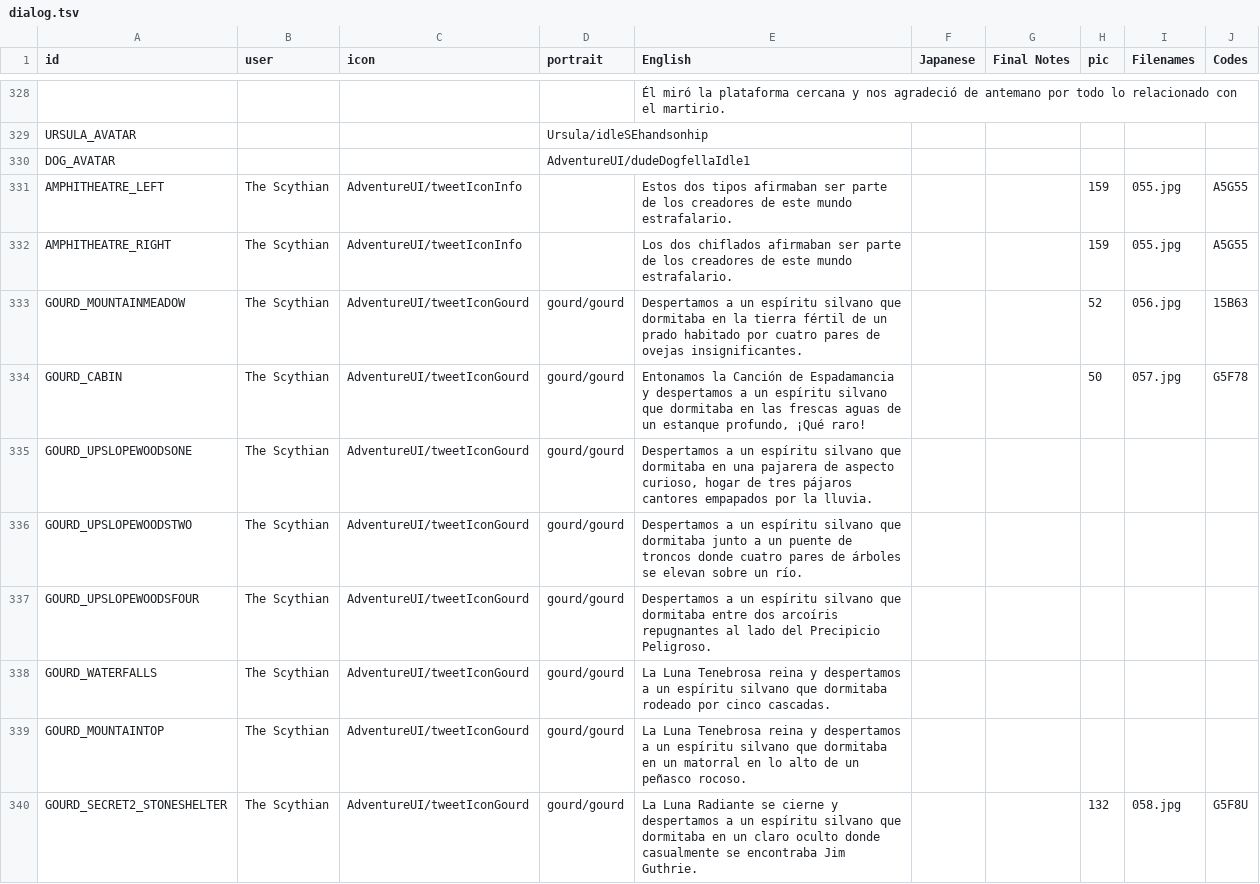
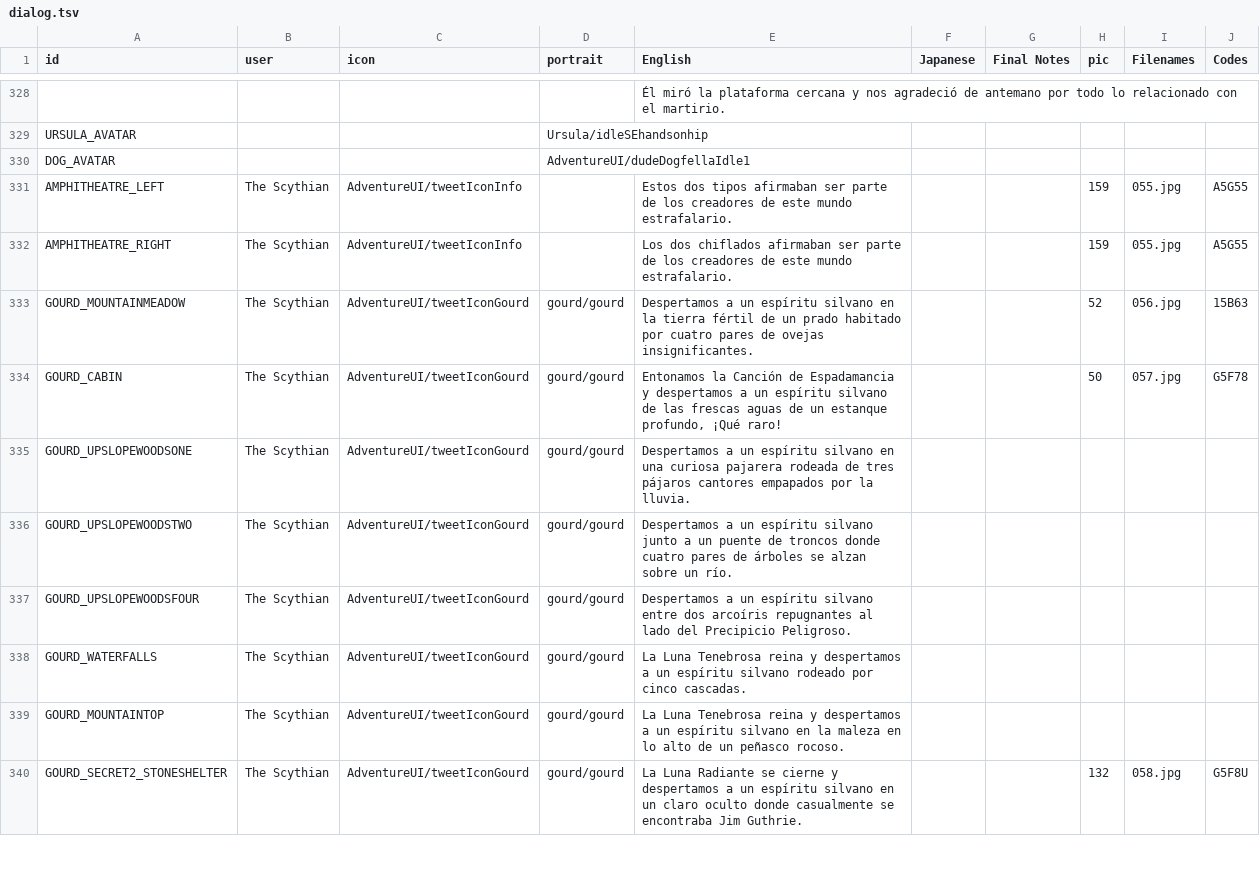
Before and after one commit to cesardeg/sworcery-spanish, a TSV file: locales/dialog.tsv, drawn as a sheet; only a part is shown, gaps mark what is left out; the diff covers the shown part only.

Commit message:
simplified some complex phrases

```diff
--- a/locales/dialog.tsv
+++ b/locales/dialog.tsv
@@ -332,9 +332,9 @@ AMPHITHEATRE_LEFT	The Scythian	AdventureUI/tweetIconInfo		Estos dos tipos afirma
 AMPHITHEATRE_RIGHT	The Scythian	AdventureUI/tweetIconInfo		Los dos chiflados afirmaban ser parte de los creadores de este mundo estrafalario.			159	055.jpg	A5G55
-GOURD_MOUNTAINMEADOW	The Scythian	AdventureUI/tweetIconGourd	gourd/gourd	Despertamos a un espíritu silvano que dormitaba en la tierra fértil de un prado habitado por cuatro pares de ovejas insignificantes.			52	056.jpg	15B63
-GOURD_CABIN	The Scythian	AdventureUI/tweetIconGourd	gourd/gourd	Entonamos la Canción de Espadamancia y despertamos a un espíritu silvano que dormitaba en las frescas aguas de un estanque profundo, ¡Qué raro!			50	057.jpg	G5F78
-GOURD_UPSLOPEWOODSONE	The Scythian	AdventureUI/tweetIconGourd	gourd/gourd	Despertamos a un espíritu silvano que dormitaba en una pajarera de aspecto curioso, hogar de tres pájaros cantores empapados por la lluvia.					
-GOURD_UPSLOPEWOODSTWO	The Scythian	AdventureUI/tweetIconGourd	gourd/gourd	Despertamos a un espíritu silvano que dormitaba junto a un puente de troncos donde cuatro pares de árboles se elevan sobre un río.					
-GOURD_UPSLOPEWOODSFOUR	The Scythian	AdventureUI/tweetIconGourd	gourd/gourd	Despertamos a un espíritu silvano que dormitaba entre dos arcoíris repugnantes al lado del Precipicio Peligroso.					
-GOURD_WATERFALLS	The Scythian	AdventureUI/tweetIconGourd	gourd/gourd	La Luna Tenebrosa reina y despertamos a un espíritu silvano que dormitaba rodeado por cinco cascadas.					
-GOURD_MOUNTAINTOP	The Scythian	AdventureUI/tweetIconGourd	gourd/gourd	La Luna Tenebrosa reina y despertamos a un espíritu silvano que dormitaba en un matorral en lo alto de un peñasco rocoso.					
-GOURD_SECRET2_STONESHELTER	The Scythian	AdventureUI/tweetIconGourd	gourd/gourd	La Luna Radiante se cierne y despertamos a un espíritu silvano que dormitaba en un claro oculto donde casualmente se encontraba Jim Guthrie.			132	058.jpg	G5F8U
+GOURD_MOUNTAINMEADOW	The Scythian	AdventureUI/tweetIconGourd	gourd/gourd	Despertamos a un espíritu silvano en la tierra fértil de un prado habitado por cuatro pares de ovejas insignificantes.			52	056.jpg	15B63
+GOURD_CABIN	The Scythian	AdventureUI/tweetIconGourd	gourd/gourd	Entonamos la Canción de Espadamancia y despertamos a un espíritu silvano de las frescas aguas de un estanque profundo, ¡Qué raro!			50	057.jpg	G5F78
+GOURD_UPSLOPEWOODSONE	The Scythian	AdventureUI/tweetIconGourd	gourd/gourd	Despertamos a un espíritu silvano en una curiosa pajarera rodeada de tres pájaros cantores empapados por la lluvia.					
+GOURD_UPSLOPEWOODSTWO	The Scythian	AdventureUI/tweetIconGourd	gourd/gourd	Despertamos a un espíritu silvano junto a un puente de troncos donde cuatro pares de árboles se alzan sobre un río.					
+GOURD_UPSLOPEWOODSFOUR	The Scythian	AdventureUI/tweetIconGourd	gourd/gourd	Despertamos a un espíritu silvano entre dos arcoíris repugnantes al lado del Precipicio Peligroso.					
+GOURD_WATERFALLS	The Scythian	AdventureUI/tweetIconGourd	gourd/gourd	La Luna Tenebrosa reina y despertamos a un espíritu silvano rodeado por cinco cascadas.					
+GOURD_MOUNTAINTOP	The Scythian	AdventureUI/tweetIconGourd	gourd/gourd	La Luna Tenebrosa reina y despertamos a un espíritu silvano en la maleza en lo alto de un peñasco rocoso.					
+GOURD_SECRET2_STONESHELTER	The Scythian	AdventureUI/tweetIconGourd	gourd/gourd	La Luna Radiante se cierne y despertamos a un espíritu silvano en un claro oculto donde casualmente se encontraba Jim Guthrie.			132	058.jpg	G5F8U
```
Also changed, not shown: 17 edited cells elsewhere in this file.
